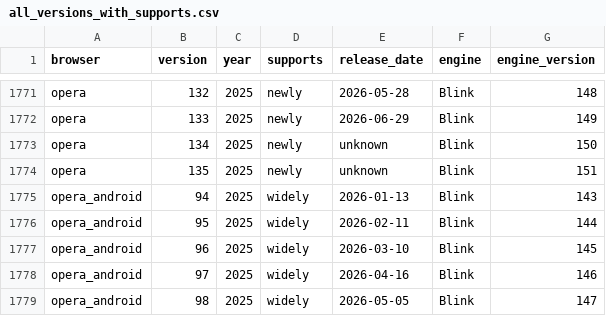
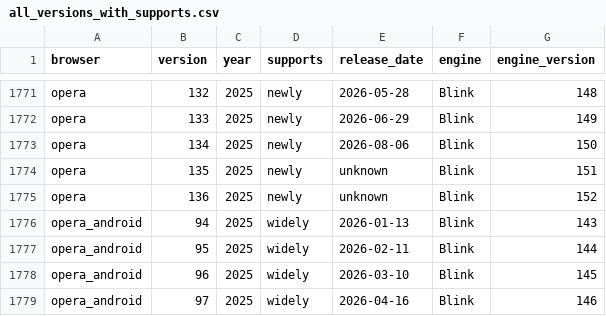
Before and after one commit to web-platform-dx/baseline-browser-mapping, a CSV file: static/with_downstream/all_versions_with_supports.csv, drawn as a sheet; only a part is shown, gaps mark what is left out; the shorter side is filled out with more unchanged rows.

```diff
--- a/static/with_downstream/all_versions_with_supports.csv
+++ b/static/with_downstream/all_versions_with_supports.csv
@@ -1772,4 +1772,5 @@
 "opera","133","2025","newly","2026-06-29","Blink","149"
-"opera","134","2025","newly","unknown","Blink","150"
+"opera","134","2025","newly","2026-08-06","Blink","150"
 "opera","135","2025","newly","unknown","Blink","151"
+"opera","136","2025","newly","unknown","Blink","152"
 "opera_android","94","2025","widely","2026-01-13","Blink","143"
```
Also changed, not shown: static/with_downstream/all_versions.csv, 4 other files.
